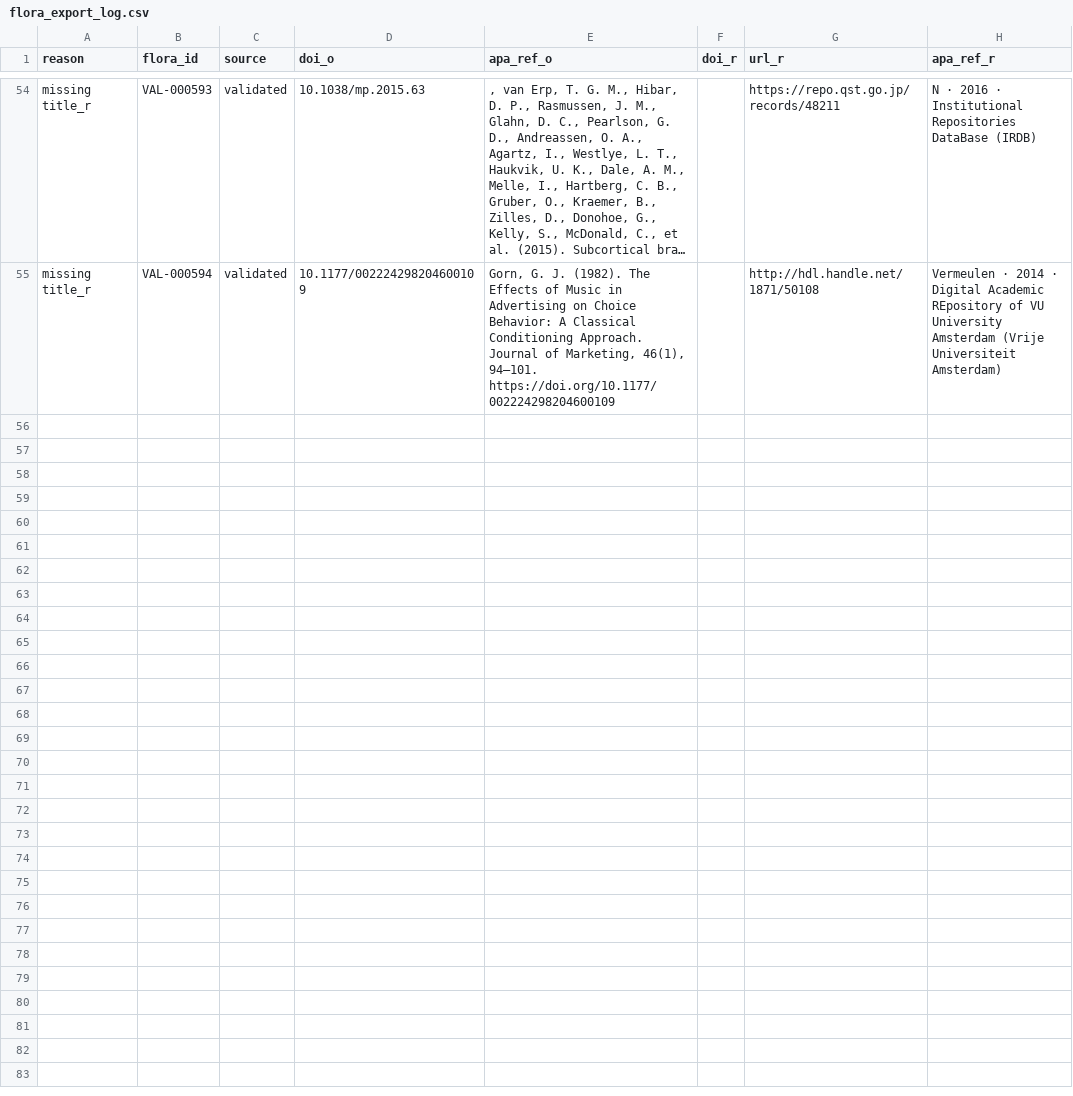
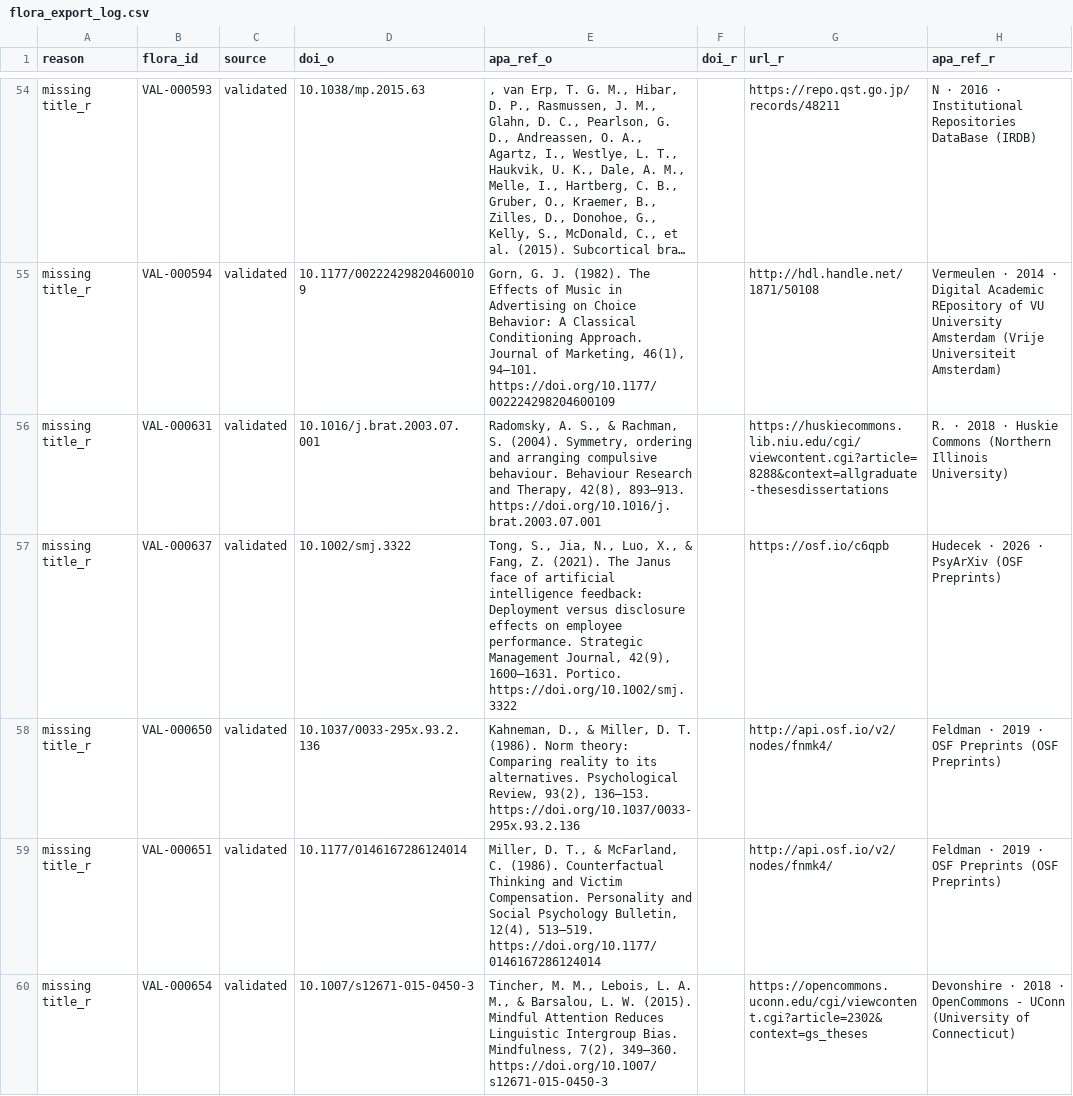
Before and after one commit to forrtproject/flora-validation, a CSV file: output/flora_export_log.csv, drawn as a sheet; only a part is shown, gaps mark what is left out; long unchanged cells end in …; the diff names each change by its address in the sheet, - before the commit and + after, or states it on an @@ line.

```diff
--- a/output/flora_export_log.csv
+++ b/output/flora_export_log.csv
+row 56: missing title_r | VAL-000631 | validated | 10.1016/j.brat.2003.07.001 | Radomsky, A. S., & Rachman, S. (2004). Symmetry, ordering and arranging compulsive behaviour. Behaviour Research and Therapy, 42(8), 893–913. https://doi.org/10.1016/j.brat.2003.07.001 |  | https://huskiecommons.lib.niu.edu/cgi/viewcontent.cgi?article=8288&context=allgraduate-thesesdissertations | R. · 2018 · Huskie Commons (Northern Illinois University)
+row 57: missing title_r | VAL-000637 | validated | 10.1002/smj.3322 | Tong, S., Jia, N., Luo, X., & Fang, Z. (2021). The Janus face of artificial intelligence feedback: Deployment versus disclosure effects on employee performance. Strategic Management Journal, 42(9), 1600–1631. Portico. https://doi.org/10.1002/smj.3322 |  | https://osf.io/c6qpb | Hudecek · 2026 · PsyArXiv (OSF Preprints)
+row 58: missing title_r | VAL-000650 | validated | 10.1037/0033-295x.93.2.136 | Kahneman, D., & Miller, D. T. (1986). Norm theory: Comparing reality to its alternatives. Psychological Review, 93(2), 136–153. https://doi.org/10.1037/0033-295x.93.2.136 |  | http://api.osf.io/v2/nodes/fnmk4/ | Feldman · 2019 · OSF Preprints (OSF Preprints)
+row 59: missing title_r | VAL-000651 | validated | 10.1177/0146167286124014 | Miller, D. T., & McFarland, C. (1986). Counterfactual Thinking and Victim Compensation. Personality and Social Psychology Bulletin, 12(4), 513–519. https://doi.org/10.1177/0146167286124014 |  | http://api.osf.io/v2/nodes/fnmk4/ | Feldman · 2019 · OSF Preprints (OSF Preprints)
+row 60: missing title_r | VAL-000654 | validated | 10.1007/s12671-015-0450-3 | Tincher, M. M., Lebois, L. A. M., & Barsalou, L. W. (2015). Mindful Attention Reduces Linguistic Intergroup Bias. Mindfulness, 7(2), 349–360. https://doi.org/10.1007/s12671-015-0450-3 |  | https://opencommons.uconn.edu/cgi/viewcontent.cgi?article=2302&context=gs_theses | Devonshire · 2018 · OpenCommons - UConn (University of Connecticut)
```
Also changed, not shown: output/flora_history.csv, output/flora_network_validation.csv, 9 other files.
